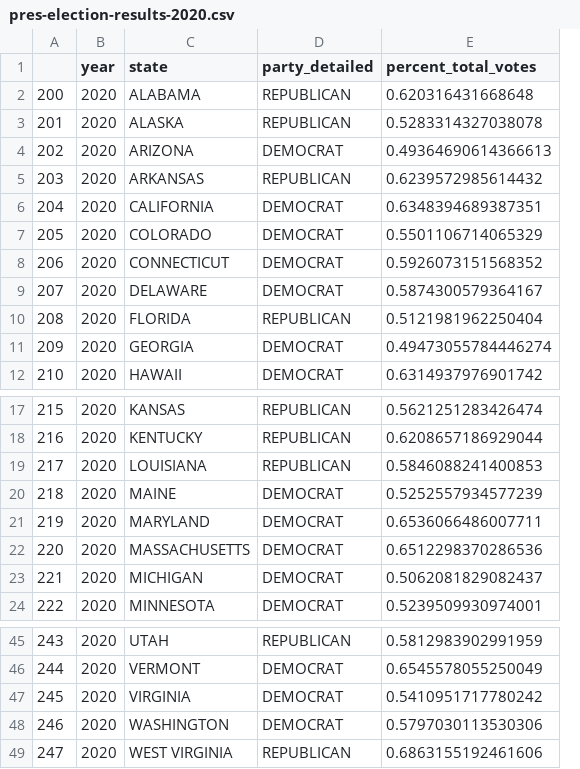
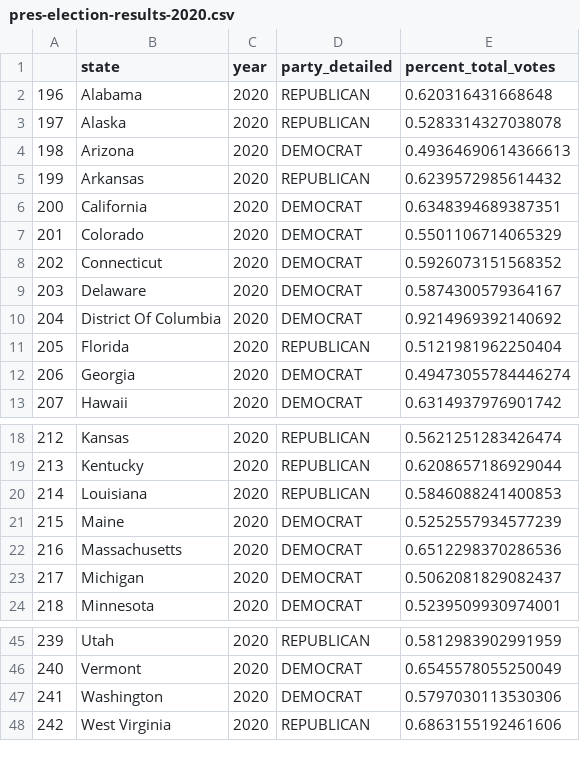
Before and after one commit to AbigailMihaly/D.C.-In-Migration-After-Elections, a CSV file: pres-election-results-2020.csv, drawn as a sheet; only a part is shown, gaps mark what is left out; removed rows and columns are numbered as before the commit, all else as after; the diff names each change by its address in the sheet, - before the commit and + after, or states it on an @@ line.

```diff
--- a/pres-election-results-2020.csv
+++ b/pres-election-results-2020.csv
+column B (state), rows 2-9: Alabama | Alaska | Arizona | Arkansas | California | Colorado | Connecticut | Delaware; rows 11-13: Florida | Georgia | Hawaii; rows 18-24: Kansas | Kentucky | Louisiana | Maine | Massachusetts | Michigan | Minnesota; rows 45-48: Utah | Vermont | Washington | West Virginia
-column C (state), rows 2-12: ALABAMA | ALASKA | ARIZONA | ARKANSAS | CALIFORNIA | COLORADO | CONNECTICUT | DELAWARE | FLORIDA | GEORGIA | HAWAII; rows 17-20: KANSAS | KENTUCKY | LOUISIANA | MAINE; rows 22-24: MASSACHUSETTS | MICHIGAN | MINNESOTA; rows 45-46: UTAH | VERMONT; rows 48-49: WASHINGTON | WEST VIRGINIA
@@ column A renumbered from row 2 down @@
+row 10: 204 | District Of Columbia | 2020 | DEMOCRAT | 0.9214969392140692
-row 21: 219 | 2020 | MARYLAND | DEMOCRAT | 0.6536066486007711
-row 47: 245 | 2020 | VIRGINIA | DEMOCRAT | 0.5410951717780242
```
Also changed, not shown: pres-election-results-2004.csv, pres-election-results-2008.csv, 22 other files.
